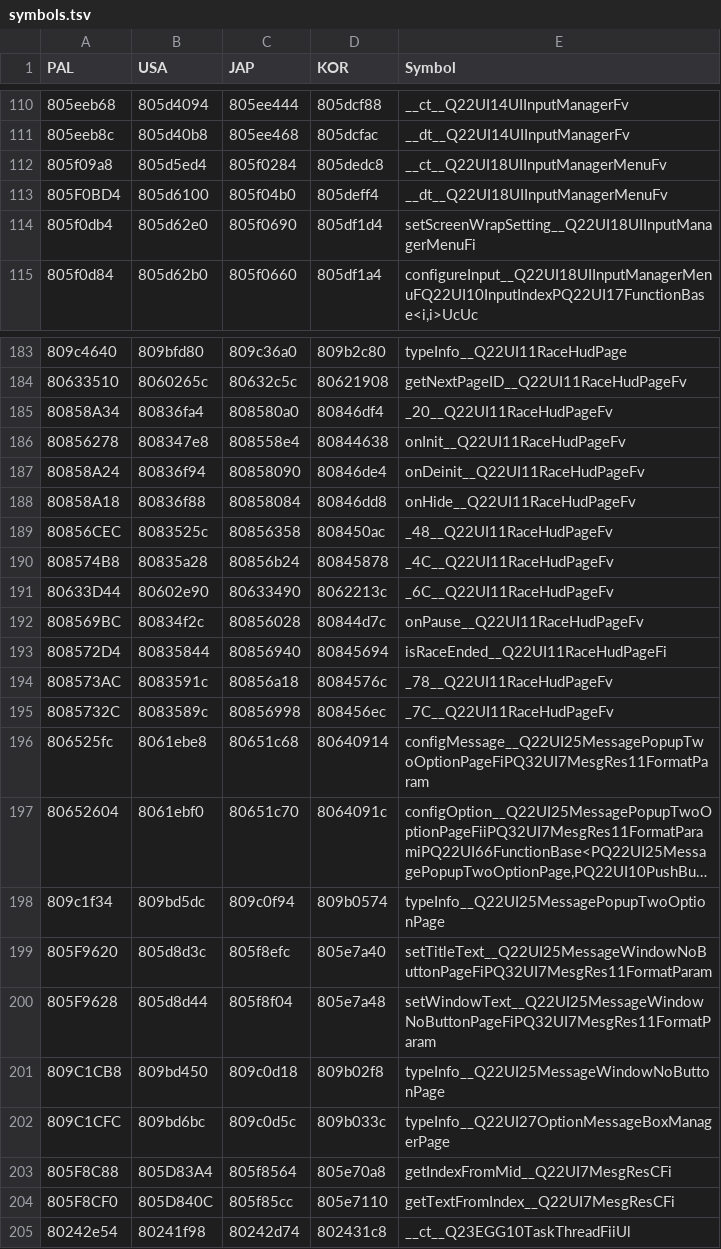
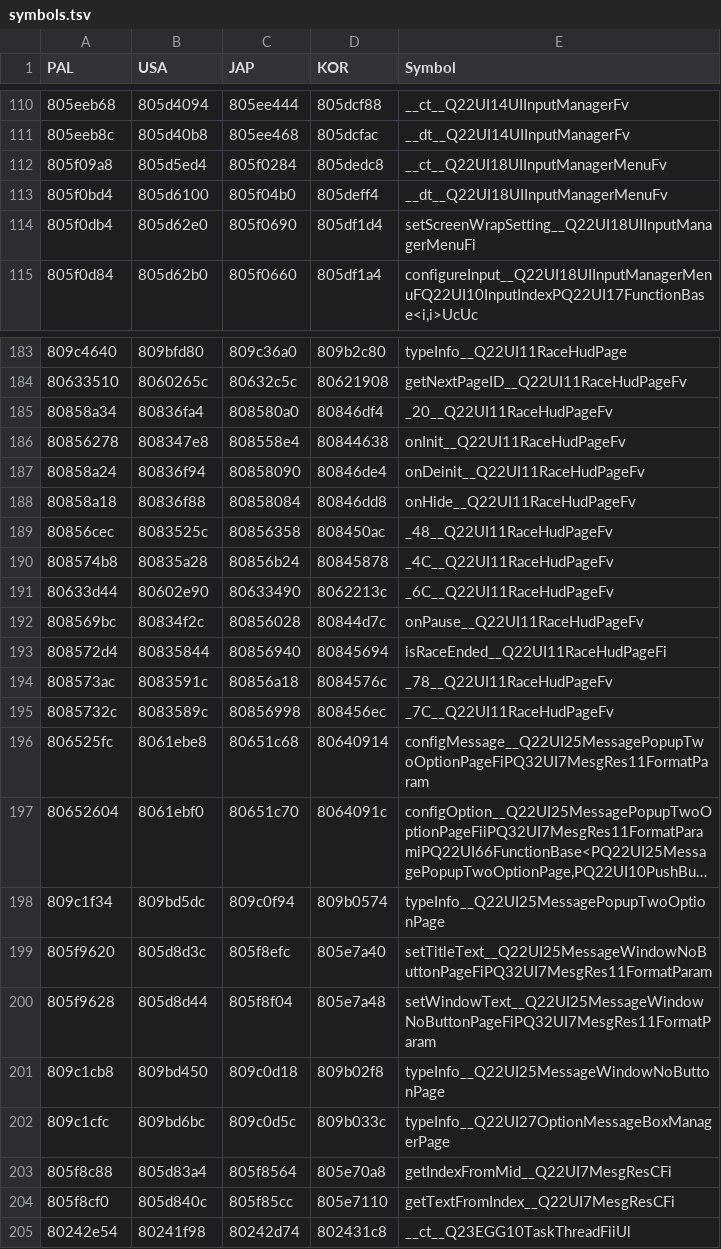
Before and after one commit to mkwcat/mkwcomp, a TSV file: rel/symbols.tsv, drawn as a sheet; only a part is shown, gaps mark what is left out; long unchanged cells end in …; the diff covers the shown part only.

```diff
--- a/rel/symbols.tsv
+++ b/rel/symbols.tsv
@@ -112,3 +112,3 @@ PAL	USA	JAP	KOR	Symbol
 805f09a8	805d5ed4	805f0284	805dedc8	__ct__Q22UI18UIInputManagerMenuFv
-805F0BD4	805d6100	805f04b0	805deff4	__dt__Q22UI18UIInputManagerMenuFv
+805f0bd4	805d6100	805f04b0	805deff4	__dt__Q22UI18UIInputManagerMenuFv
 805f0db4	805d62e0	805f0690	805df1d4	setScreenWrapSetting__Q22UI18UIInputManagerMenuFi
@@ -184,13 +184,13 @@ PAL	USA	JAP	KOR	Symbol
 80633510	8060265c	80632c5c	80621908	getNextPageID__Q22UI11RaceHudPageFv
-80858A34	80836fa4	808580a0	80846df4	_20__Q22UI11RaceHudPageFv
+80858a34	80836fa4	808580a0	80846df4	_20__Q22UI11RaceHudPageFv
 80856278	808347e8	808558e4	80844638	onInit__Q22UI11RaceHudPageFv
-80858A24	80836f94	80858090	80846de4	onDeinit__Q22UI11RaceHudPageFv
-80858A18	80836f88	80858084	80846dd8	onHide__Q22UI11RaceHudPageFv
-80856CEC	8083525c	80856358	808450ac	_48__Q22UI11RaceHudPageFv
-808574B8	80835a28	80856b24	80845878	_4C__Q22UI11RaceHudPageFv
-80633D44	80602e90	80633490	8062213c	_6C__Q22UI11RaceHudPageFv
-808569BC	80834f2c	80856028	80844d7c	onPause__Q22UI11RaceHudPageFv
-808572D4	80835844	80856940	80845694	isRaceEnded__Q22UI11RaceHudPageFi
-808573AC	8083591c	80856a18	8084576c	_78__Q22UI11RaceHudPageFv
-8085732C	8083589c	80856998	808456ec	_7C__Q22UI11RaceHudPageFv
+80858a24	80836f94	80858090	80846de4	onDeinit__Q22UI11RaceHudPageFv
+80858a18	80836f88	80858084	80846dd8	onHide__Q22UI11RaceHudPageFv
+80856cec	8083525c	80856358	808450ac	_48__Q22UI11RaceHudPageFv
+808574b8	80835a28	80856b24	80845878	_4C__Q22UI11RaceHudPageFv
+80633d44	80602e90	80633490	8062213c	_6C__Q22UI11RaceHudPageFv
+808569bc	80834f2c	80856028	80844d7c	onPause__Q22UI11RaceHudPageFv
+808572d4	80835844	80856940	80845694	isRaceEnded__Q22UI11RaceHudPageFi
+808573ac	8083591c	80856a18	8084576c	_78__Q22UI11RaceHudPageFv
+8085732c	8083589c	80856998	808456ec	_7C__Q22UI11RaceHudPageFv
 806525fc	8061ebe8	80651c68	80640914	configMessage__Q22UI25MessagePopupTwoOptionPageFiPQ32UI7MesgRes11FormatParam
@@ -198,8 +198,8 @@ PAL	USA	JAP	KOR	Symbol
 809c1f34	809bd5dc	809c0f94	809b0574	typeInfo__Q22UI25MessagePopupTwoOptionPage
-805F9620	805d8d3c	805f8efc	805e7a40	setTitleText__Q22UI25MessageWindowNoButtonPageFiPQ32UI7MesgRes11FormatParam
-805F9628	805d8d44	805f8f04	805e7a48	setWindowText__Q22UI25MessageWindowNoButtonPageFiPQ32UI7MesgRes11FormatParam
-809C1CB8	809bd450	809c0d18	809b02f8	typeInfo__Q22UI25MessageWindowNoButtonPage
-809C1CFC	809bd6bc	809c0d5c	809b033c	typeInfo__Q22UI27OptionMessageBoxManagerPage
-805F8C88	805D83A4	805f8564	805e70a8	getIndexFromMid__Q22UI7MesgResCFi
-805F8CF0	805D840C	805f85cc	805e7110	getTextFromIndex__Q22UI7MesgResCFi
+805f9620	805d8d3c	805f8efc	805e7a40	setTitleText__Q22UI25MessageWindowNoButtonPageFiPQ32UI7MesgRes11FormatParam
+805f9628	805d8d44	805f8f04	805e7a48	setWindowText__Q22UI25MessageWindowNoButtonPageFiPQ32UI7MesgRes11FormatParam
+809c1cb8	809bd450	809c0d18	809b02f8	typeInfo__Q22UI25MessageWindowNoButtonPage
+809c1cfc	809bd6bc	809c0d5c	809b033c	typeInfo__Q22UI27OptionMessageBoxManagerPage
+805f8c88	805d83a4	805f8564	805e70a8	getIndexFromMid__Q22UI7MesgResCFi
+805f8cf0	805d840c	805f85cc	805e7110	getTextFromIndex__Q22UI7MesgResCFi
 80242e54	80241f98	80242d74	802431c8	__ct__Q23EGG10TaskThreadFiiUl
```
Also changed, not shown: 44 edited cells elsewhere in this file, 14 other files.
